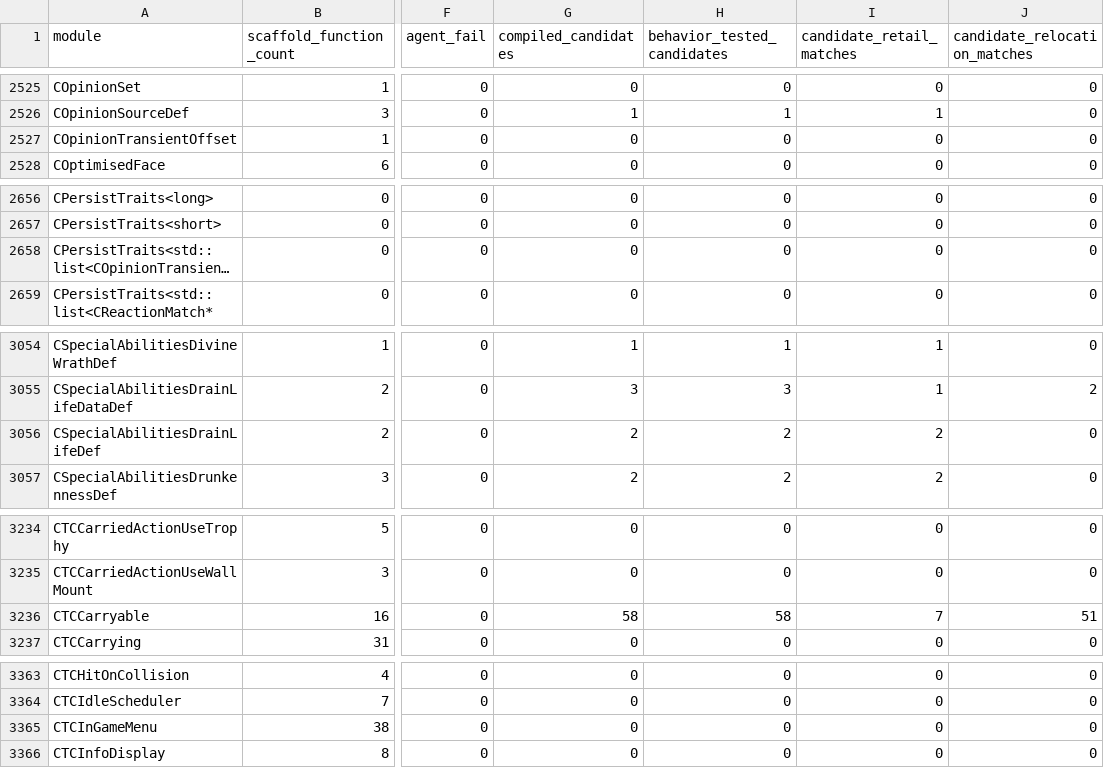
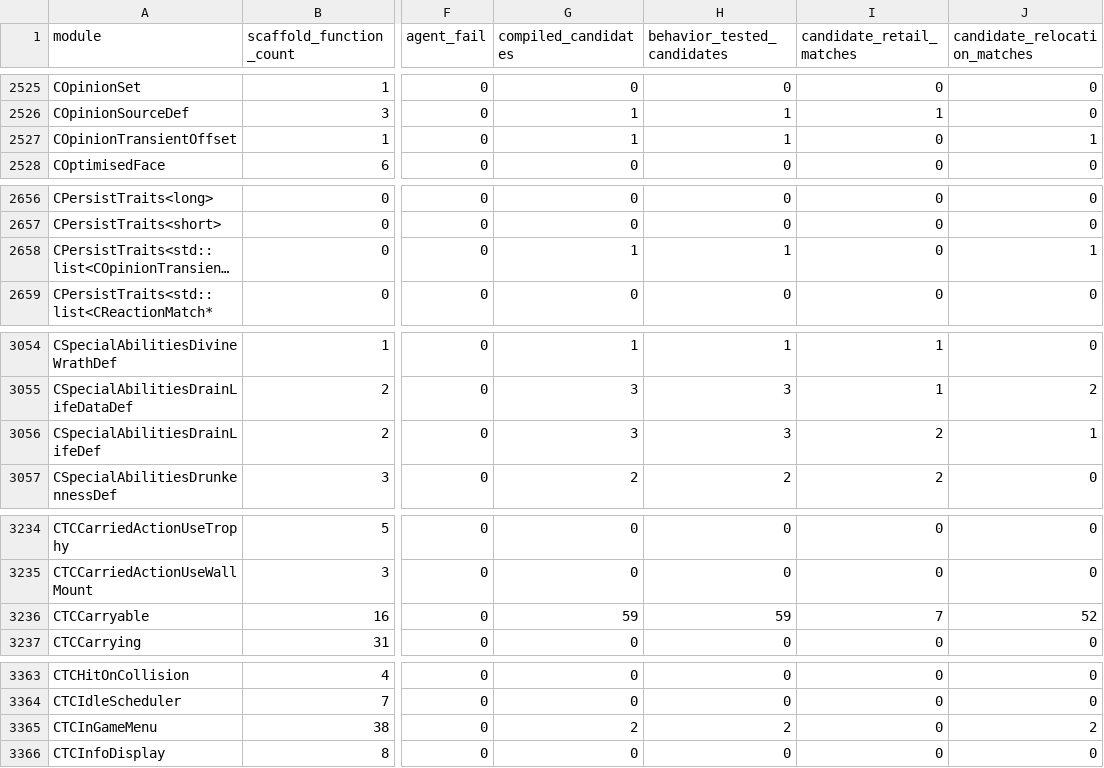
Before and after one commit to BuffJesus/FableDecomp, a TSV file: rebuild/manifest/modules.tsv, drawn as a sheet; only a part is shown, gaps mark what is left out; long unchanged cells end in …; the diff covers the shown part only; the diff names each change by its address in the sheet, - before the commit and + after, or states it on an @@ line.

```diff
--- a/rebuild/manifest/modules.tsv
+++ b/rebuild/manifest/modules.tsv
-G2527 (compiled_candidates): 0
+G2527 (compiled_candidates): 1
-H2527 (behavior_tested_candidates): 0
+H2527 (behavior_tested_candidates): 1
-J2527 (candidate_relocation_matches): 0
+J2527 (candidate_relocation_matches): 1
-G2658 (compiled_candidates): 0
+G2658 (compiled_candidates): 1
-H2658 (behavior_tested_candidates): 0
+H2658 (behavior_tested_candidates): 1
-J2658 (candidate_relocation_matches): 0
+J2658 (candidate_relocation_matches): 1
-G3056 (compiled_candidates): 2
+G3056 (compiled_candidates): 3
-H3056 (behavior_tested_candidates): 2
+H3056 (behavior_tested_candidates): 3
-J3056 (candidate_relocation_matches): 0
+J3056 (candidate_relocation_matches): 1
-G3236 (compiled_candidates): 58
+G3236 (compiled_candidates): 59
-H3236 (behavior_tested_candidates): 58
+H3236 (behavior_tested_candidates): 59
-J3236 (candidate_relocation_matches): 51
+J3236 (candidate_relocation_matches): 52
-G3365 (compiled_candidates): 0
+G3365 (compiled_candidates): 2
-H3365 (behavior_tested_candidates): 0
+H3365 (behavior_tested_candidates): 2
-J3365 (candidate_relocation_matches): 0
+J3365 (candidate_relocation_matches): 2
```
Also changed, not shown: 34 edited cells elsewhere in this file, rebuild/compile-gate/candidates.tsv, rebuild/oracles/auto-re-candidates.tsv, 42 other files.
